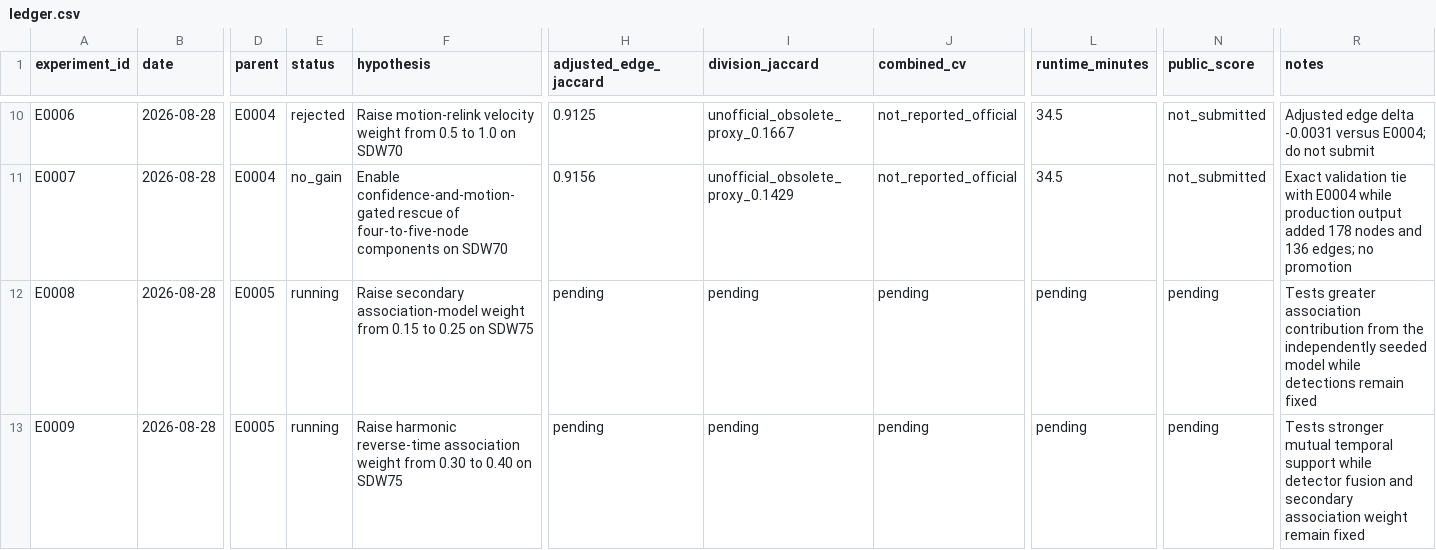
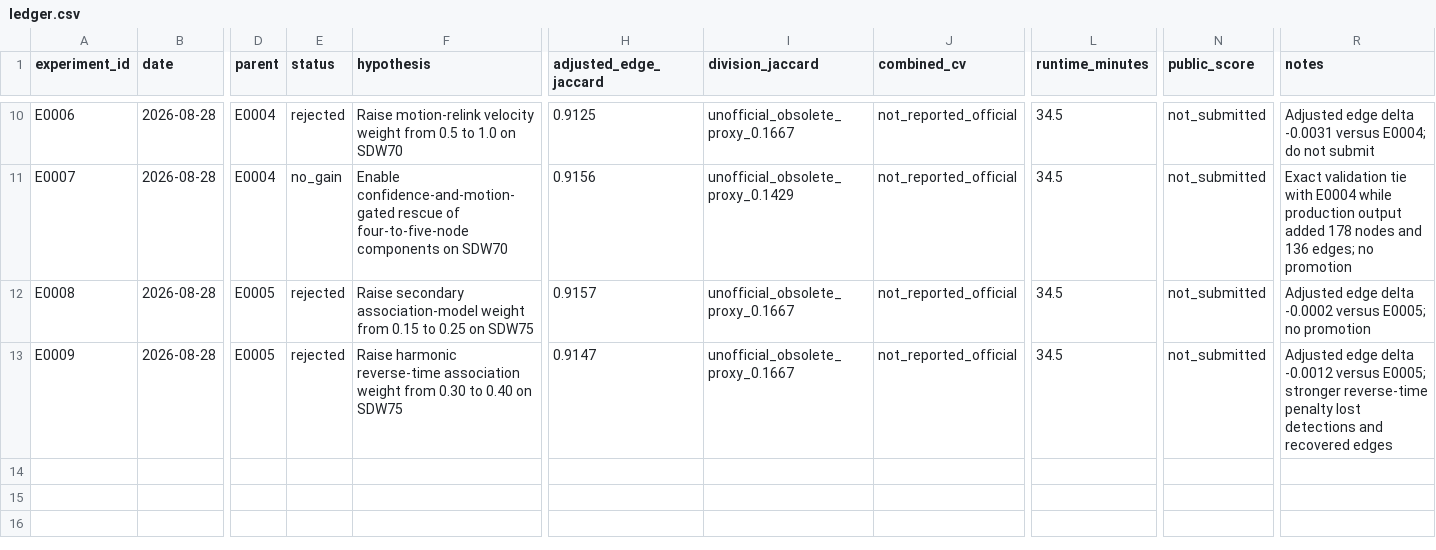
Before and after one commit to naveenlx111-svg/Biohub, a CSV file: experiments/ledger.csv, drawn as a sheet; only a part is shown, gaps mark what is left out; the diff names each change by its address in the sheet, - before the commit and + after, or states it on an @@ line.

```diff
--- a/experiments/ledger.csv
+++ b/experiments/ledger.csv
-E12:E13 (status): running
+E12:E13 (status): rejected
-H12 (adjusted_edge_jaccard): pending
+H12 (adjusted_edge_jaccard): 0.9157
-I12:I13 (division_jaccard): pending
+I12:I13 (division_jaccard): unofficial_obsolete_proxy_0.1667
-J12:J13 (combined_cv): pending
+J12:J13 (combined_cv): not_reported_official
-L12:L13 (runtime_minutes): pending
+L12:L13 (runtime_minutes): 34.5
-N12:N13 (public_score): pending
+N12:N13 (public_score): not_submitted
-R12 (notes): Tests greater association contribution from the independently seeded model while detections remain fixed
+R12 (notes): Adjusted edge delta -0.0002 versus E0005; no promotion
-H13 (adjusted_edge_jaccard): pending
+H13 (adjusted_edge_jaccard): 0.9147
-R13 (notes): Tests stronger mutual temporal support while detector fusion and secondary association weight remain fixed
+R13 (notes): Adjusted edge delta -0.0012 versus E0005; stronger reverse-time penalty lost detections and recovered edges
```
Also changed, not shown: 1 other file.
